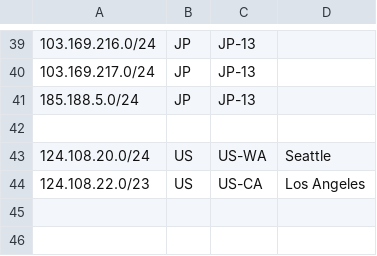
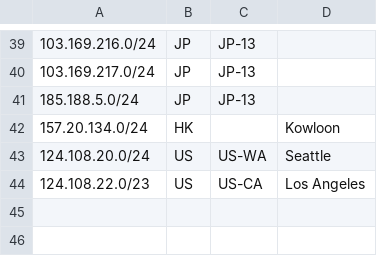
Before and after one commit to primesecuritycorp/geofeed, a CSV file: geofeed.csv, drawn as a sheet; only a part is shown, gaps mark what is left out; the diff names each change by its address in the sheet, - before the commit and + after, or states it on an @@ line.

Commit message:
Update geofeed.csv

```diff
--- a/geofeed.csv
+++ b/geofeed.csv
-row 42: (empty)
+row 42: 157.20.134.0/24 | HK |  | Kowloon
```
